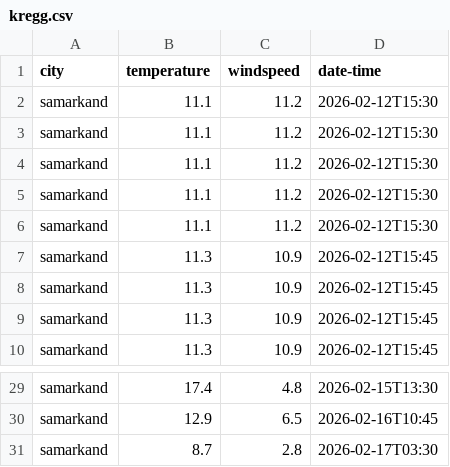
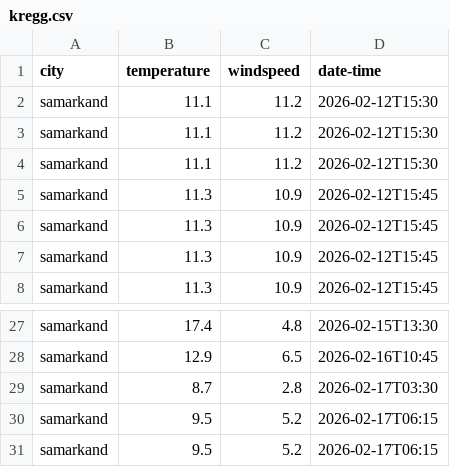
Before and after one commit to Ryu-Ackerman/My_projects, a CSV file: weather_app/kregg.csv, drawn as a sheet; only a part is shown, gaps mark what is left out.

```diff
--- a/weather_app/kregg.csv
+++ b/weather_app/kregg.csv
@@ -4,4 +4,2 @@ samarkand,11.1,11.2,2026-02-12T15:30
 samarkand,11.1,11.2,2026-02-12T15:30
-samarkand,11.1,11.2,2026-02-12T15:30
-samarkand,11.1,11.2,2026-02-12T15:30
 samarkand,11.3,10.9,2026-02-12T15:45
@@ -31 +29,3 @@ samarkand,12.9,6.5,2026-02-16T10:45
 samarkand,8.7,2.8,2026-02-17T03:30
+samarkand,9.5,5.2,2026-02-17T06:15
+samarkand,9.5,5.2,2026-02-17T06:15
```
Also changed, not shown: 1 other file.
